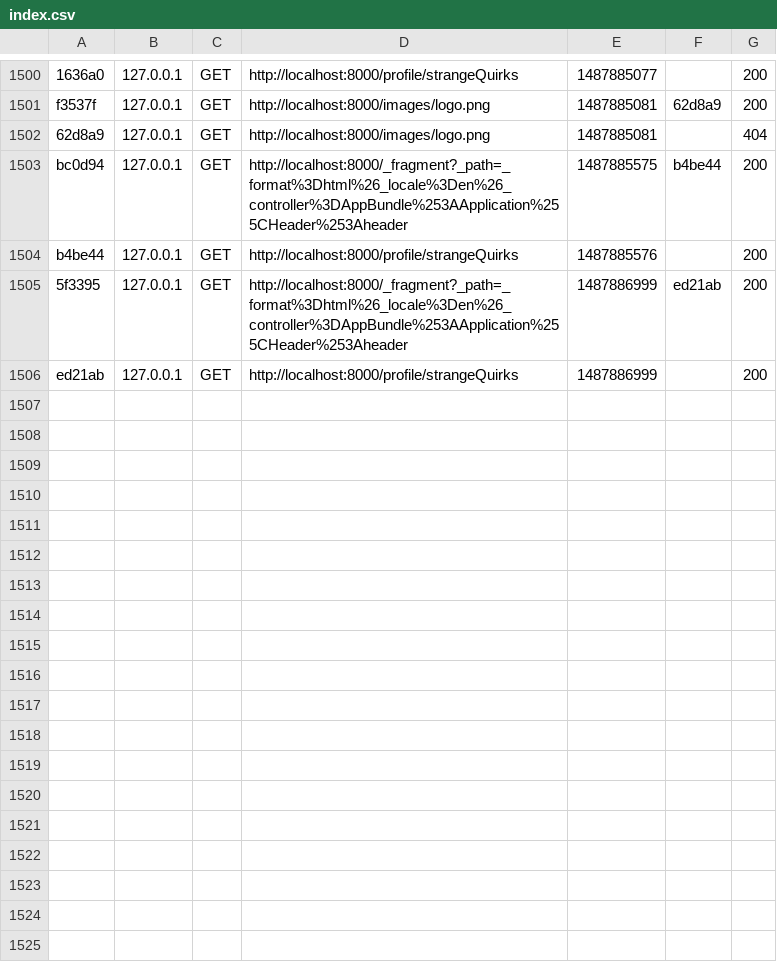
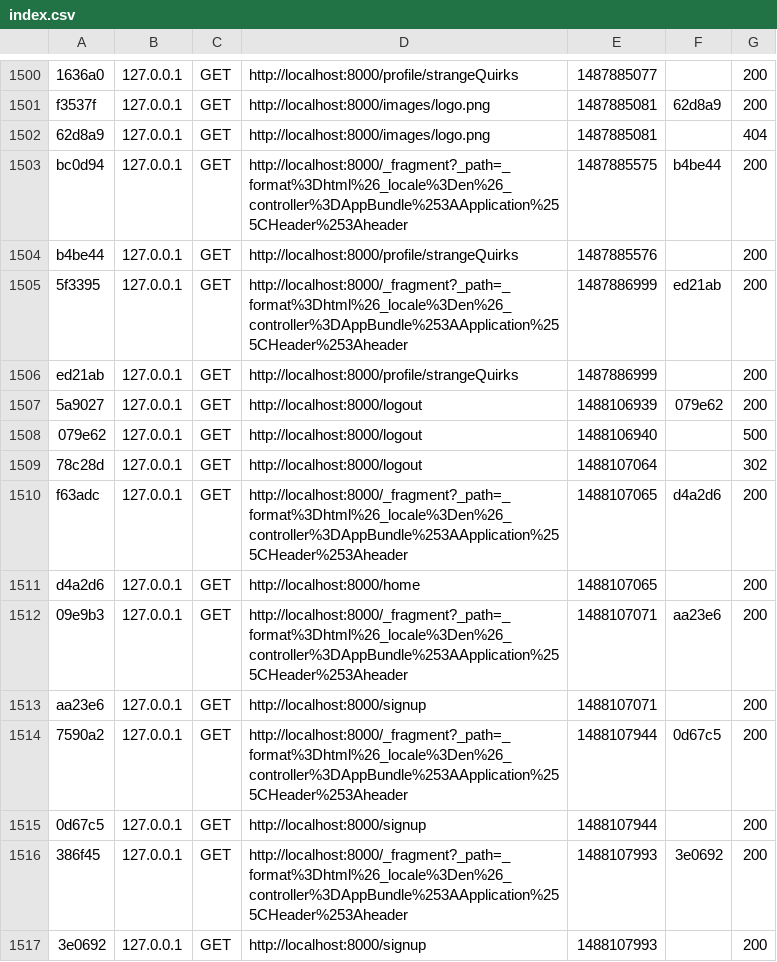
Before and after one commit to philmetzger/spree, a CSV file: var/cache/dev/profiler/index.csv, drawn as a sheet; only a part is shown, gaps mark what is left out.

```diff
--- a/var/cache/dev/profiler/index.csv
+++ b/var/cache/dev/profiler/index.csv
@@ -1506 +1506,12 @@ b4be44,127.0.0.1,GET,http://localhost:8000/profile/strangeQuirks,1487885576,,200
 ed21ab,127.0.0.1,GET,http://localhost:8000/profile/strangeQuirks,1487886999,,200
+5a9027,127.0.0.1,GET,http://localhost:8000/logout,1488106939,079e62,200
+079e62,127.0.0.1,GET,http://localhost:8000/logout,1488106940,,500
+78c28d,127.0.0.1,GET,http://localhost:8000/logout,1488107064,,302
+f63adc,127.0.0.1,GET,http://localhost:8000/_fragment?_path=_format%3Dhtml%26_locale%3Den%26_controller%3DAppBundle%253AApplication%255CHeader%253Aheader,1488107065,d4a2d6,200
+d4a2d6,127.0.0.1,GET,http://localhost:8000/home,1488107065,,200
+09e9b3,127.0.0.1,GET,http://localhost:8000/_fragment?_path=_format%3Dhtml%26_locale%3Den%26_controller%3DAppBundle%253AApplication%255CHeader%253Aheader,1488107071,aa23e6,200
+aa23e6,127.0.0.1,GET,http://localhost:8000/signup,1488107071,,200
+7590a2,127.0.0.1,GET,http://localhost:8000/_fragment?_path=_format%3Dhtml%26_locale%3Den%26_controller%3DAppBundle%253AApplication%255CHeader%253Aheader,1488107944,0d67c5,200
+0d67c5,127.0.0.1,GET,http://localhost:8000/signup,1488107944,,200
+386f45,127.0.0.1,GET,http://localhost:8000/_fragment?_path=_format%3Dhtml%26_locale%3Den%26_controller%3DAppBundle%253AApplication%255CHeader%253Aheader,1488107993,3e0692,200
+3e0692,127.0.0.1,GET,http://localhost:8000/signup,1488107993,,200
```
Also changed, not shown: 9 other files.
